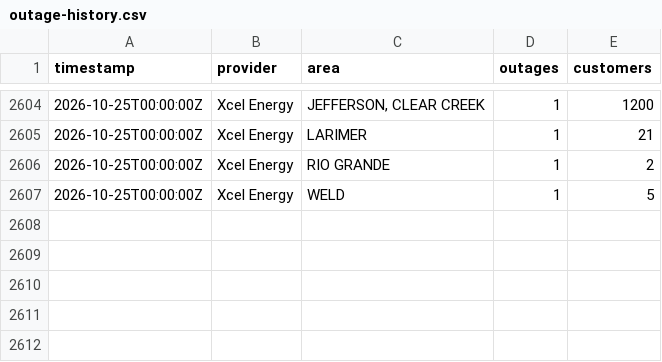
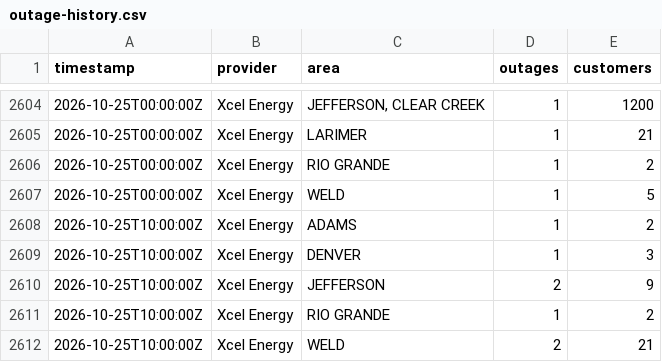
Before and after one commit to aachokey/denver-outages, a CSV file: outage-history.csv, drawn as a sheet; only a part is shown, gaps mark what is left out.

```diff
--- a/outage-history.csv
+++ b/outage-history.csv
@@ -2607 +2607,6 @@ timestamp,provider,area,outages,customers
 "2026-10-25T00:00:00Z","Xcel Energy","WELD",1,5
+"2026-10-25T10:00:00Z","Xcel Energy","ADAMS",1,2
+"2026-10-25T10:00:00Z","Xcel Energy","DENVER",1,3
+"2026-10-25T10:00:00Z","Xcel Energy","JEFFERSON",2,9
+"2026-10-25T10:00:00Z","Xcel Energy","RIO GRANDE",1,2
+"2026-10-25T10:00:00Z","Xcel Energy","WELD",2,21
```
Also changed, not shown: 3 other files.
